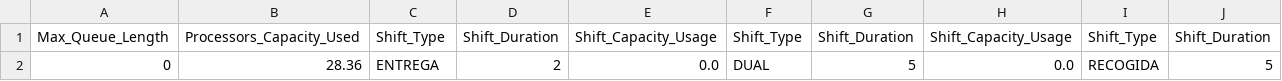
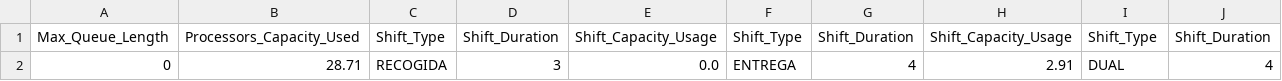
Before and after one commit to FerranAgulloLopez/sim-port, a CSV file: output/test2.stats.csv, drawn as a sheet; only a part is shown; removed rows and columns are numbered as before the commit, all else as after; rows hold the shown columns only; the diff names each change by its address in the sheet, - before the commit and + after, or states it on an @@ line.

```diff
--- a/output/test2.stats.csv
+++ b/output/test2.stats.csv
-row 2: 0 | 28.36 | ENTREGA | 2 | 0.0 | DUAL | 5 | 0.0 | RECOGIDA | 5
+row 2: 0 | 28.71 | RECOGIDA | 3 | 0.0 | ENTREGA | 4 | 2.91 | DUAL | 4
```
Also changed, not shown: output/test1.csv, output/test1.stats.csv, 7 other files.
